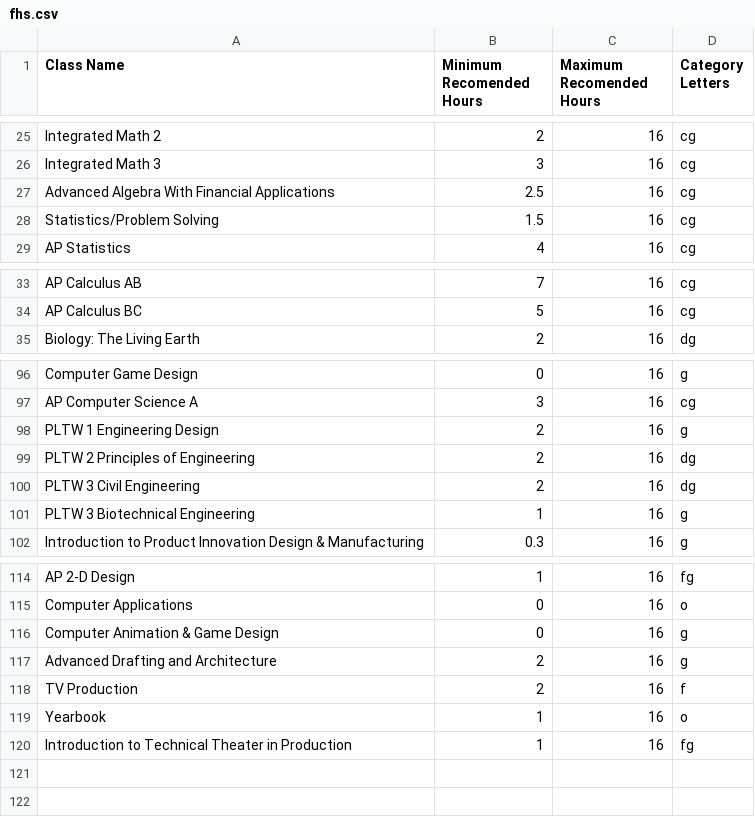
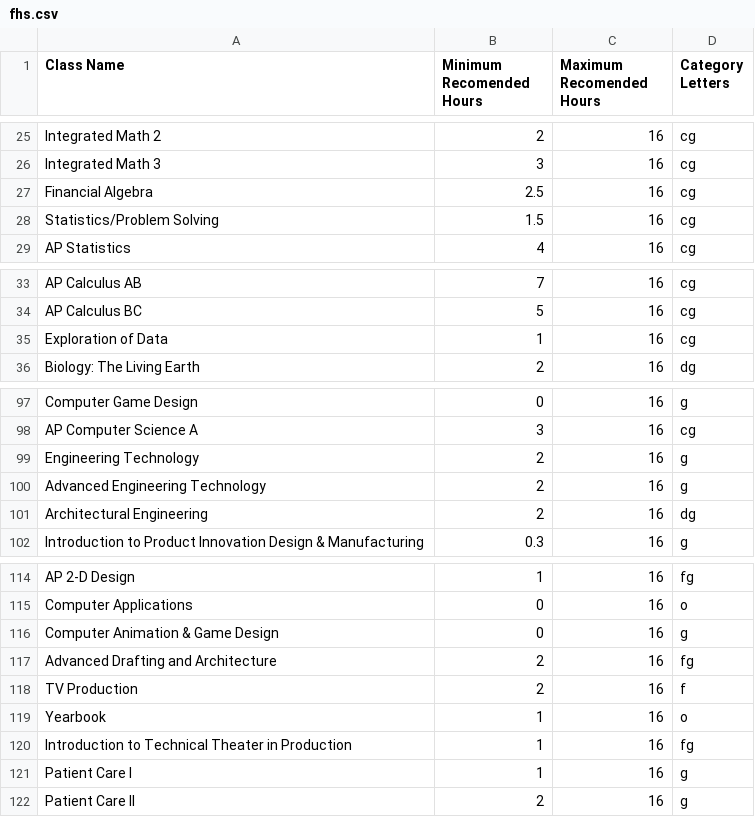
Before and after one commit to niketp03/timebudgetplanner_react, a CSV file: src/data/fhs.csv, drawn as a sheet; only a part is shown, gaps mark what is left out.

Commit message:
Update fhs.csv

```diff
--- a/src/data/fhs.csv
+++ b/src/data/fhs.csv
@@ -26,3 +26,3 @@ Integrated Math 2,2,16,cg
 Integrated Math 3,3,16,cg
-Advanced Algebra With Financial Applications,2.5,16,cg
+Financial Algebra,2.5,16,cg
 Statistics/Problem Solving,1.5,16,cg
@@ -34,2 +34,3 @@ AP Calculus AB,7,16,cg
 AP Calculus BC,5,16,cg
+Exploration of Data,1,16,cg
 Biology: The Living Earth,2,16,dg
@@ -97,6 +98,5 @@ Computer Game Design,0,16,g
 AP Computer Science A,3,16,cg
-PLTW 1 Engineering Design,2,16,g
-PLTW 2 Principles of Engineering,2,16,dg
-PLTW 3 Civil Engineering,2,16,dg
-PLTW 3 Biotechnical Engineering,1,16,g
+Engineering Technology,2,16,g
+Advanced Engineering Technology,2,16,g
+Architectural Engineering,2,16,dg
 Introduction to Product Innovation Design & Manufacturing,0.3,16,g
@@ -116,3 +116,3 @@ Computer Applications,0,16,o
 Computer Animation & Game Design,0,16,g
-Advanced Drafting and Architecture,2,16,g
+Advanced Drafting and Architecture,2,16,fg
 TV Production,2,16,f
@@ -120 +120,3 @@ Yearbook,1,16,o
 Introduction to Technical Theater in Production,1,16,fg
+Patient Care I,1,16,g
+Patient Care II,2,16,g
```
